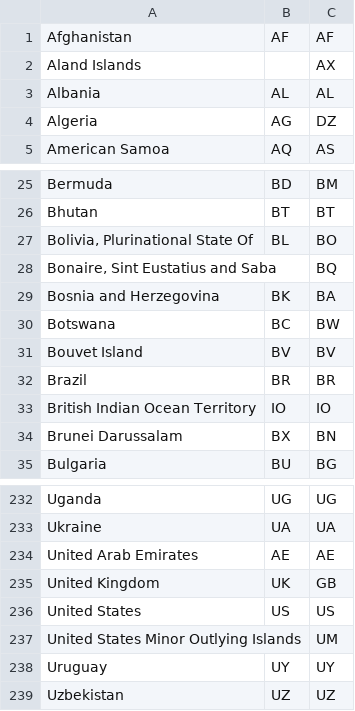
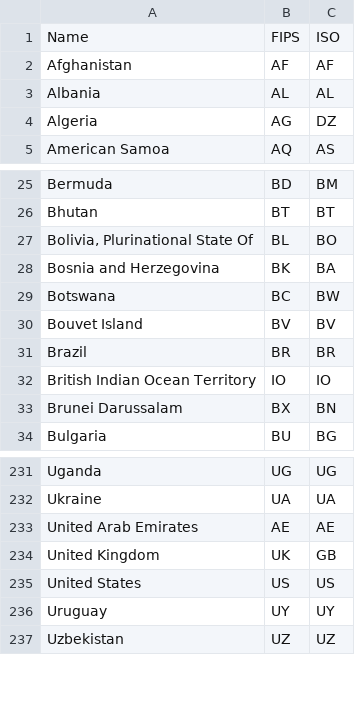
Before and after one commit to Jarwain/getting-hotter, a CSV file: data/fips-to-iso-country.csv, drawn as a sheet; only a part is shown, gaps mark what is left out; removed rows and columns are numbered as before the commit, all else as after; the diff names each change by its address in the sheet, - before the commit and + after, or states it on an @@ line.

Commit message:
Added header, removed places without fips

```diff
--- a/data/fips-to-iso-country.csv
+++ b/data/fips-to-iso-country.csv
+row 1: Name | FIPS | ISO
-row 2: Aland Islands |  | AX
-row 28: Bonaire, Sint Eustatius and Saba |  | BQ
-row 237: United States Minor Outlying Islands |  | UM
```
